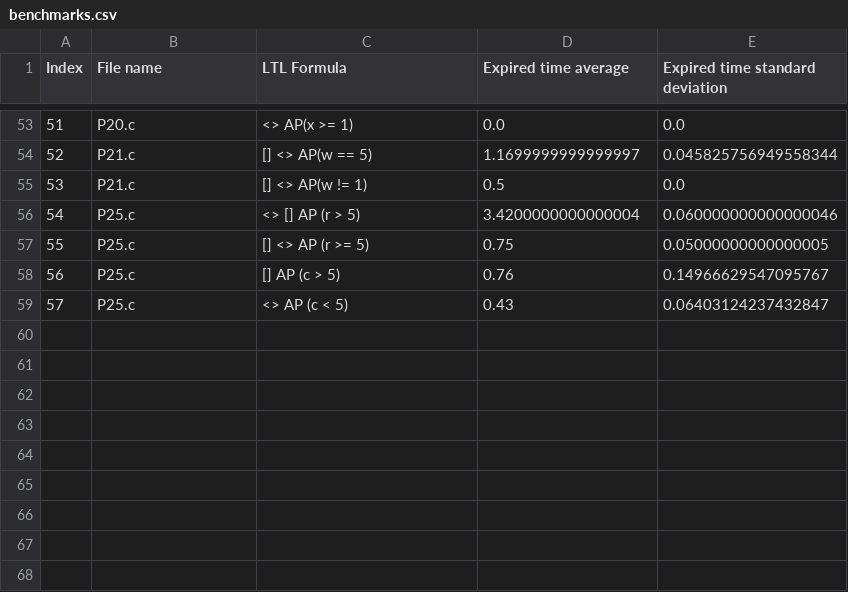
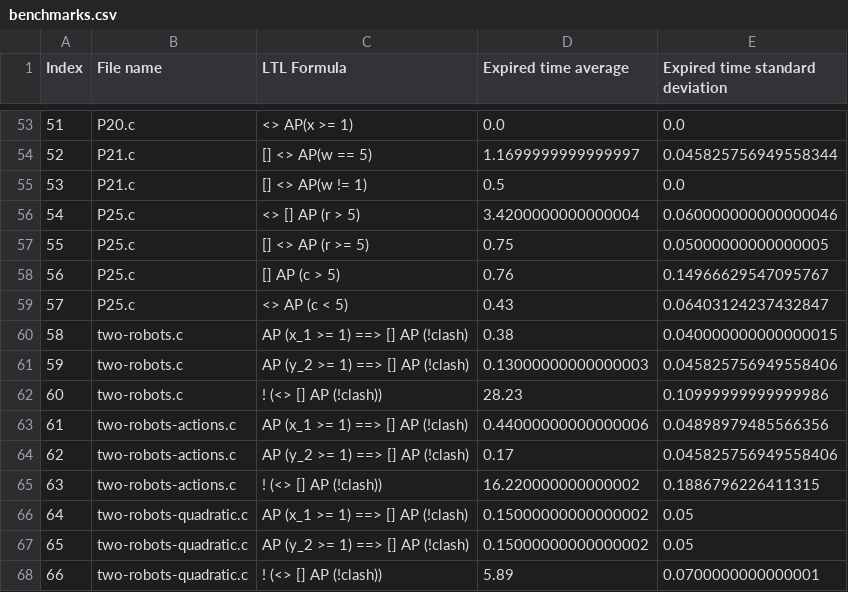
Before and after one commit to yannikschnitzer/Branching-Bisimulation-Learning, a CSV file: src/ultimate_ltl/benchmarks.csv, drawn as a sheet; only a part is shown, gaps mark what is left out.

```diff
--- a/src/ultimate_ltl/benchmarks.csv
+++ b/src/ultimate_ltl/benchmarks.csv
@@ -59 +59,10 @@ Index,File name,LTL Formula,Expired time average,Expired time standard deviation
 57,P25.c,<> AP (c < 5),0.43,0.06403124237432847
+58,two-robots.c,AP (x_1 >= 1) ==> [] AP (!clash),0.38,0.040000000000000015
+59,two-robots.c,AP (y_2 >= 1) ==> [] AP (!clash),0.13000000000000003,0.045825756949558406
+60,two-robots.c,! (<> [] AP (!clash)),28.23,0.10999999999999986
+61,two-robots-actions.c,AP (x_1 >= 1) ==> [] AP (!clash),0.44000000000000006,0.04898979485566356
+62,two-robots-actions.c,AP (y_2 >= 1) ==> [] AP (!clash),0.17,0.045825756949558406
+63,two-robots-actions.c,! (<> [] AP (!clash)),16.220000000000002,0.1886796226411315
+64,two-robots-quadratic.c,AP (x_1 >= 1) ==> [] AP (!clash),0.15000000000000002,0.05
+65,two-robots-quadratic.c,AP (y_2 >= 1) ==> [] AP (!clash),0.15000000000000002,0.05
+66,two-robots-quadratic.c,! (<> [] AP (!clash)),5.89,0.0700000000000001
```
Also changed, not shown: 2 other files.
